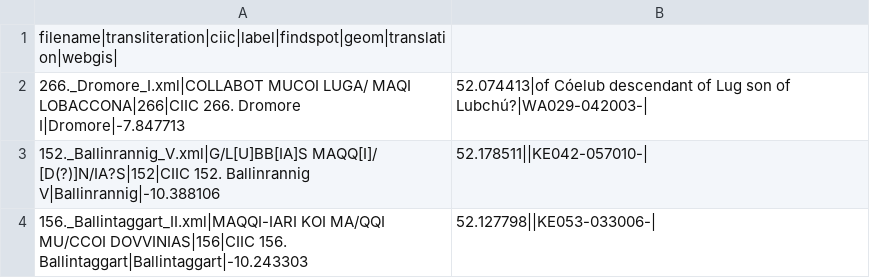
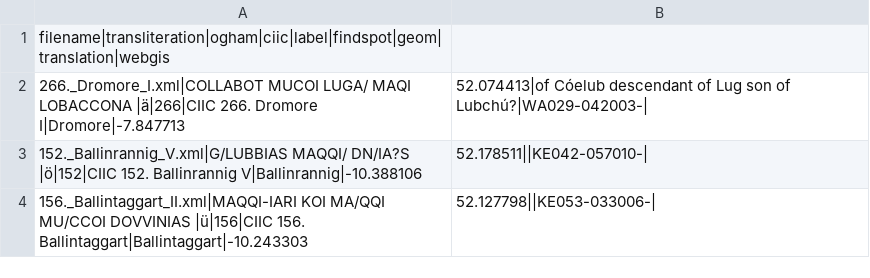
Before and after one commit to FellowsFreiesWissen/Ogham, a CSV file: data_raw/ogham3d/ogham3d.csv, drawn as a sheet.

```diff
--- a/data_raw/ogham3d/ogham3d.csv
+++ b/data_raw/ogham3d/ogham3d.csv
@@ -1,4 +1,4 @@
-filename|transliteration|ciic|label|findspot|geom|translation|webgis|
-266._Dromore_I.xml|COLLABOT MUCOI LUGA/ MAQI LOBACCONA|266|CIIC 266. Dromore I|Dromore|-7.847713, 52.074413|of Cóelub descendant of Lug son of Lubchú?|WA029-042003-|
-152._Ballinrannig_V.xml|G/L[U]BB[IA]S MAQQ[I]/ [D(?)]N/IA?S|152|CIIC 152. Ballinrannig V|Ballinrannig|-10.388106, 52.178511||KE042-057010-|
-156._Ballintaggart_II.xml|MAQQI-IARI KOI MA/QQI MU/CCOI DOVVINIAS|156|CIIC 156. Ballintaggart|Ballintaggart|-10.243303,52.127798||KE053-033006-|
+filename|transliteration|ogham|ciic|label|findspot|geom|translation|webgis
+266._Dromore_I.xml|COLLABOT MUCOI LUGA/ MAQI LOBACCONA |ä|266|CIIC 266. Dromore I|Dromore|-7.847713, 52.074413|of Cóelub descendant of Lug son of Lubchú?|WA029-042003-|
+152._Ballinrannig_V.xml|G/LUBBIAS MAQQI/ DN/IA?S |ö|152|CIIC 152. Ballinrannig V|Ballinrannig|-10.388106, 52.178511||KE042-057010-|
+156._Ballintaggart_II.xml|MAQQI-IARI KOI MA/QQI MU/CCOI DOVVINIAS |ü|156|CIIC 156. Ballintaggart|Ballintaggart|-10.243303,52.127798||KE053-033006-|
```
Also changed, not shown: data_raw/ogham3d/files.csv, 1 other file.
